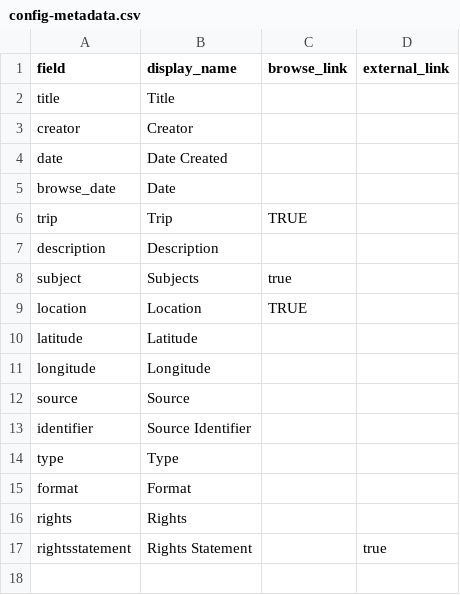
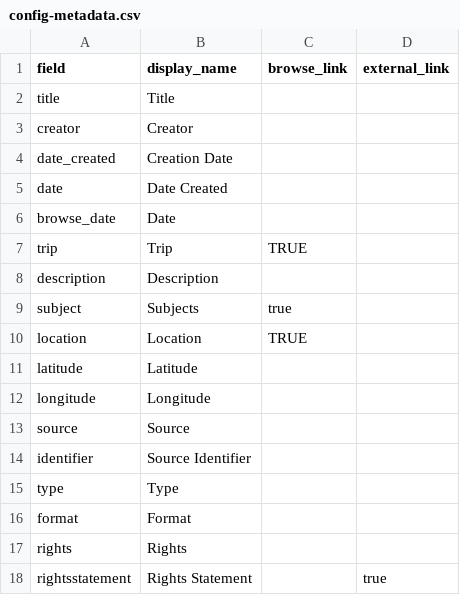
Before and after one commit to TybaltAurelius/japan-travel, a CSV file: _data/config-metadata.csv, drawn as a sheet; the diff names each change by its address in the sheet, - before the commit and + after, or states it on an @@ line.

Commit message:
Update config-metadata.csv
Updated date metadata fields.

```diff
--- a/_data/config-metadata.csv
+++ b/_data/config-metadata.csv
+row 4: date_created | Creation Date
```
